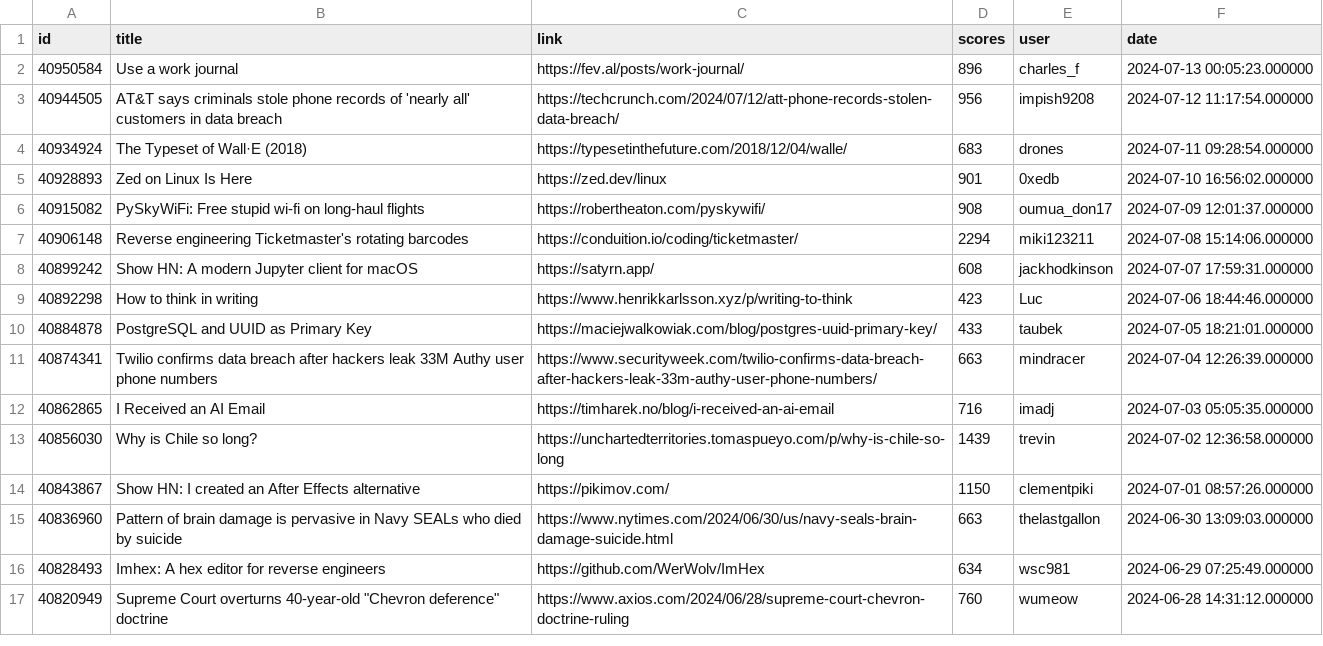
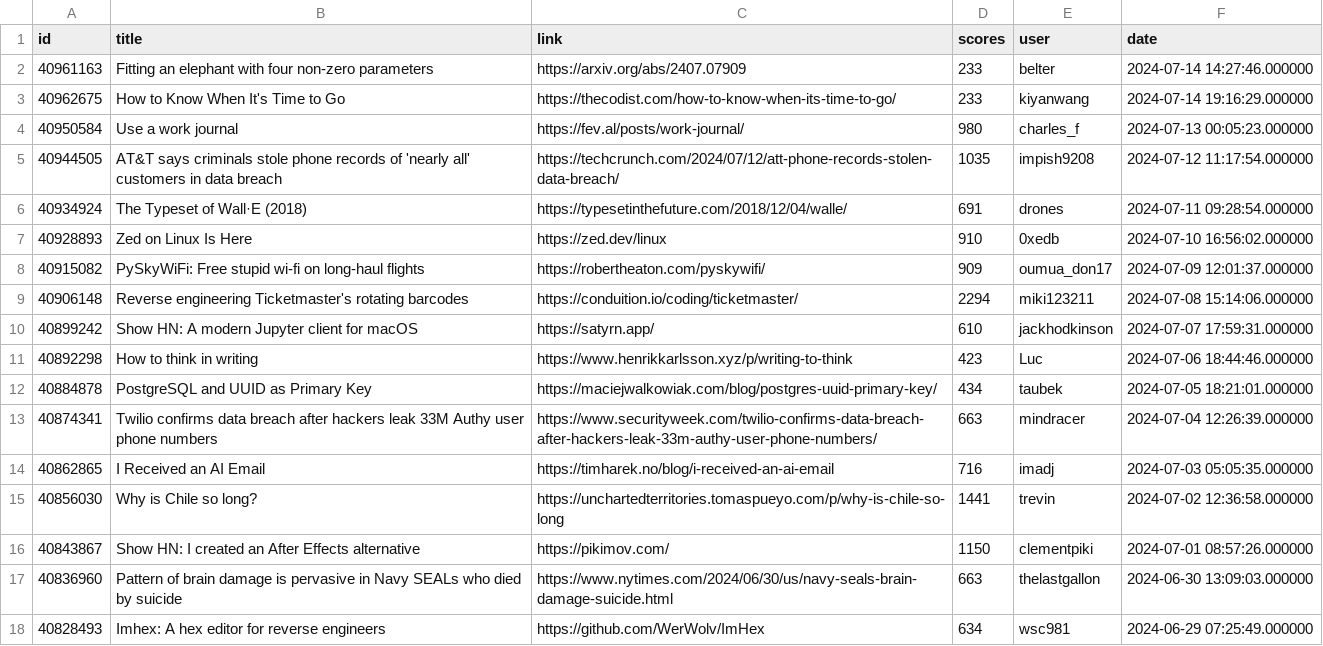
Before and after one commit to boda-sh/hacker-news-headlines, a CSV file: data/best.csv, drawn as a sheet; only a part is shown; the shorter side is filled out with more unchanged rows.

```diff
--- a/data/best.csv
+++ b/data/best.csv
@@ -1,14 +1,16 @@
 id,title,link,scores,user,date
-40950584,Use a work journal,https://fev.al/posts/work-journal/,896,charles_f,2024-07-13 00:05:23.000000
-40944505,AT&T says criminals stole phone records of 'nearly all' customers in data breach,https://techcrunch.com/2024/07/12/att-phone-records-stolen-data-breach/,956,impish9208,2024-07-12 11:17:54.000000
-40934924,The Typeset of Wall·E (2018),https://typesetinthefuture.com/2018/12/04/walle/,683,drones,2024-07-11 09:28:54.000000
-40928893,Zed on Linux Is Here,https://zed.dev/linux,901,0xedb,2024-07-10 16:56:02.000000
-40915082,PySkyWiFi: Free stupid wi-fi on long-haul flights,https://robertheaton.com/pyskywifi/,908,oumua_don17,2024-07-09 12:01:37.000000
+40961163,Fitting an elephant with four non-zero parameters,https://arxiv.org/abs/2407.07909,233,belter,2024-07-14 14:27:46.000000
+40962675,How to Know When It's Time to Go,https://thecodist.com/how-to-know-when-its-time-to-go/,233,kiyanwang,2024-07-14 19:16:29.000000
+40950584,Use a work journal,https://fev.al/posts/work-journal/,980,charles_f,2024-07-13 00:05:23.000000
+40944505,AT&T says criminals stole phone records of 'nearly all' customers in data breach,https://techcrunch.com/2024/07/12/att-phone-records-stolen-data-breach/,1035,impish9208,2024-07-12 11:17:54.000000
+40934924,The Typeset of Wall·E (2018),https://typesetinthefuture.com/2018/12/04/walle/,691,drones,2024-07-11 09:28:54.000000
+40928893,Zed on Linux Is Here,https://zed.dev/linux,910,0xedb,2024-07-10 16:56:02.000000
+40915082,PySkyWiFi: Free stupid wi-fi on long-haul flights,https://robertheaton.com/pyskywifi/,909,oumua_don17,2024-07-09 12:01:37.000000
 40906148,Reverse engineering Ticketmaster's rotating barcodes,https://conduition.io/coding/ticketmaster/,2294,miki123211,2024-07-08 15:14:06.000000
-40899242,Show HN: A modern Jupyter client for macOS,https://satyrn.app/,608,jackhodkinson,2024-07-07 17:59:31.000000
+40899242,Show HN: A modern Jupyter client for macOS,https://satyrn.app/,610,jackhodkinson,2024-07-07 17:59:31.000000
 40892298,How to think in writing,https://www.henrikkarlsson.xyz/p/writing-to-think,423,Luc,2024-07-06 18:44:46.000000
-40884878,PostgreSQL and UUID as Primary Key,https://maciejwalkowiak.com/blog/postgres-uuid-primary-key/,433,taubek,2024-07-05 18:21:01.000000
+40884878,PostgreSQL and UUID as Primary Key,https://maciejwalkowiak.com/blog/postgres-uuid-primary-key/,434,taubek,2024-07-05 18:21:01.000000
 40874341,Twilio confirms data breach after hackers leak 33M Authy user phone numbers,https://www.securityweek.com/twilio-confirms-data-breach-after-hackers-leak-33m-authy-user-phone-numbers/,663,mindracer,2024-07-04 12:26:39.000000
 40862865,I Received an AI Email,https://timharek.no/blog/i-received-an-ai-email,716,imadj,2024-07-03 05:05:35.000000
-40856030,Why is Chile so long?,https://unchartedterritories.tomaspueyo.com/p/why-is-chile-so-long,1439,trevin,2024-07-02 12:36:58.000000
+40856030,Why is Chile so long?,https://unchartedterritories.tomaspueyo.com/p/why-is-chile-so-long,1441,trevin,2024-07-02 12:36:58.000000
 40843867,Show HN: I created an After Effects alternative,https://pikimov.com/,1150,clementpiki,2024-07-01 08:57:26.000000
```
Also changed, not shown: data/yt.csv, 4 other files.
